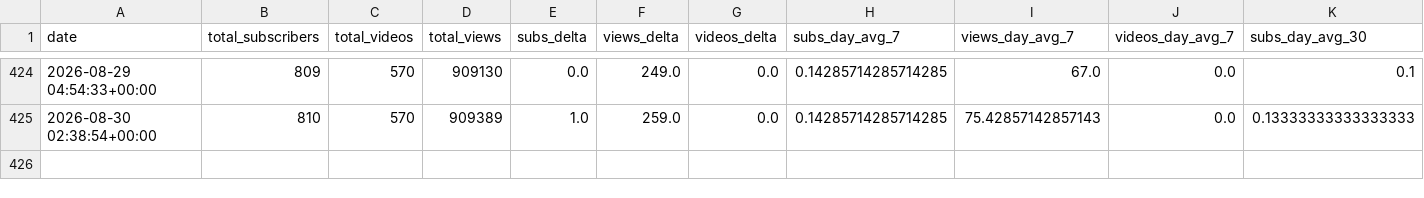
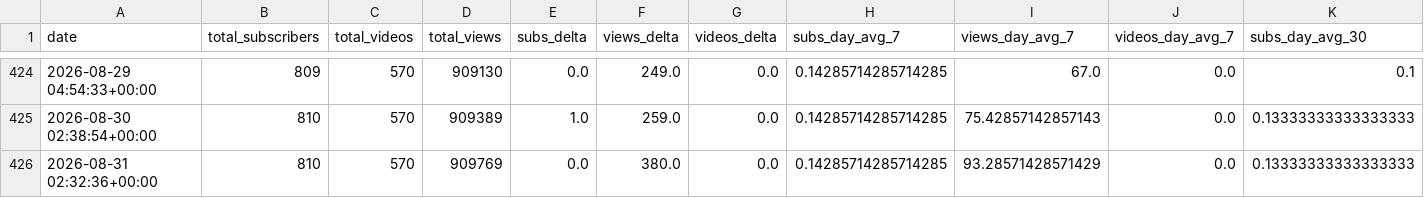
Before and after one commit to uxillary/automated, a CSV file: data/metrics/youtube_enriched.csv, drawn as a sheet; only a part is shown, gaps mark what is left out; rows hold the shown columns only; the diff names each change by its address in the sheet, - before the commit and + after, or states it on an @@ line.

Commit message:
📈 Derived YouTube metrics: enriched CSV + projections JSON

```diff
--- a/data/metrics/youtube_enriched.csv
+++ b/data/metrics/youtube_enriched.csv
+row 426: 2026-08-31 02:32:36+00:00 | 810 | 570 | 909769 | 0.0 | 380.0 | 0.0 | 0.14285714285714285 | 93.28571428571429 | 0.0 | 0.13333333333333333
```
Also changed, not shown: 1 other file.
